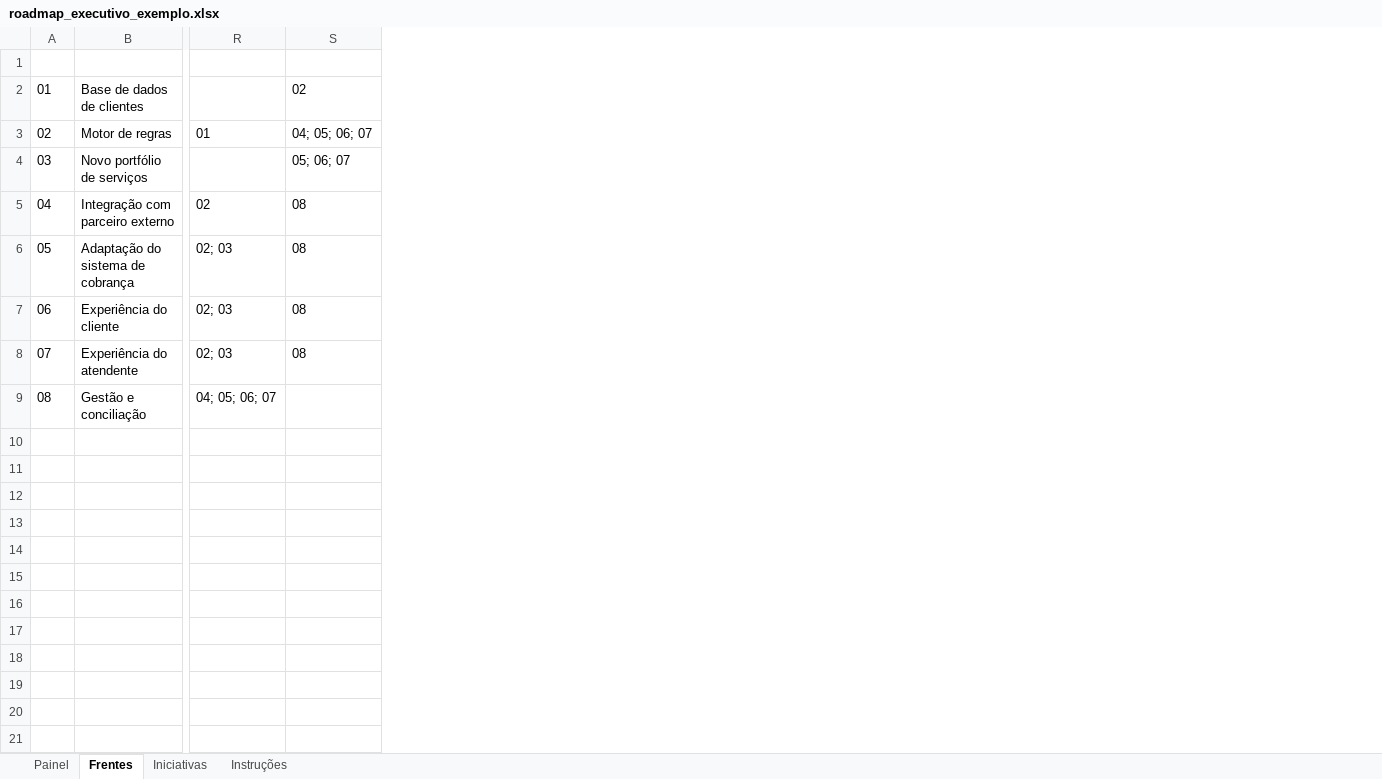
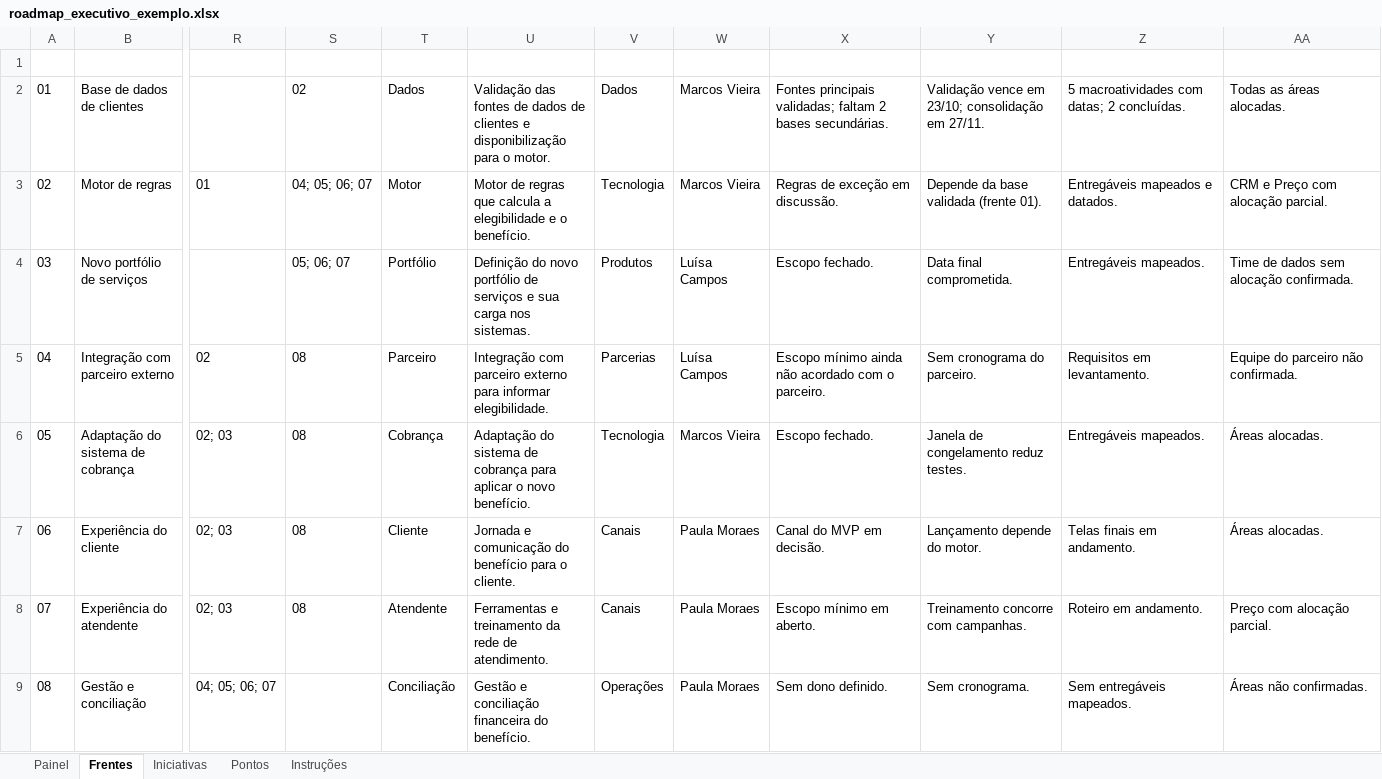
Before and after one commit to Akir0x/dashboard_executivo, an Excel workbook: roadmap_executivo_exemplo.xlsx, sheet Frentes, drawn as a sheet; only a part is shown, gaps mark what is left out; values as stored, in another font and other column widths than the file's, no borders; table styles not drawn; the diff names each change by its address in the sheet, - before the commit and + after, or states it on an @@ line.

```diff
--- a/roadmap_executivo_exemplo.xlsx (sheet Frentes)
+++ b/roadmap_executivo_exemplo.xlsx (sheet Frentes)
+sheet tab: Pontos
+column T (NomeCurto), rows 2-9: Dados | Motor | Portfólio | Parceiro | Cobrança | Cliente | Atendente | Conciliação
+column U (Descricao), rows 2-9: Validação das fontes de dados de clientes e disponibilização para o motor. | Motor de regras que calcula a elegibilidade e o benefício. | Definição do novo portfólio de serviços e sua carga nos sistemas. | Integração com parceiro externo para informar elegibilidade. | Adaptação do sistema de cobrança para aplicar o novo benefício. | Jornada e comunicação do benefício para o cliente. | Ferramentas e treinamento da rede de atendimento. | Gestão e conciliação financeira do benefício.
+column V (Area), rows 2-9: Dados | Tecnologia | Produtos | Parcerias | Tecnologia | Canais | Canais | Operações
+column W (Sponsor), rows 2-9: Marcos Vieira | Marcos Vieira | Luísa Campos | Luísa Campos | Marcos Vieira | Paula Moraes | Paula Moraes | Paula Moraes
+column X (EscopoComentario), rows 2-9: Fontes principais validadas; faltam 2 bases secundárias. | Regras de exceção em discussão. | Escopo fechado. | Escopo mínimo ainda não acordado com o parceiro. | Escopo fechado. | Canal do MVP em decisão. | Escopo mínimo em aberto. | Sem dono definido.
+column Y (PrazoComentario), rows 2-9: Validação vence em 23/10; consolidação em 27/11. | Depende da base validada (frente 01). | Data final comprometida. | Sem cronograma do parceiro. | Janela de congelamento reduz testes. | Lançamento depende do motor. | Treinamento concorre com campanhas. | Sem cronograma.
+column Z (EntregaveisComentario), rows 2-9: 5 macroatividades com datas; 2 concluídas. | Entregáveis mapeados e datados. | Entregáveis mapeados. | Requisitos em levantamento. | Entregáveis mapeados. | Telas finais em andamento. | Roteiro em andamento. | Sem entregáveis mapeados.
+column AA (RecursosComentario), rows 2-9: Todas as áreas alocadas. | CRM e Preço com alocação parcial. | Time de dados sem alocação confirmada. | Equipe do parceiro não confirmada. | Áreas alocadas. | Áreas alocadas. | Preço com alocação parcial. | Áreas não confirmadas.
```
Also changed, not shown: sheet Iniciativas, sheet Instruções, sheet Painel, 16 other files.
